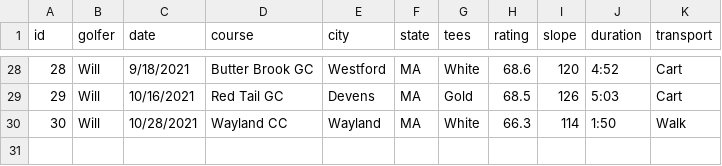
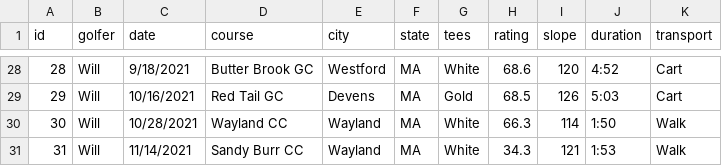
Before and after one commit to TK2575/golf-stats, a CSV file: src/main/resources/data/hole-by-hole/rounds.csv, drawn as a sheet; only a part is shown, gaps mark what is left out; the diff names each change by its address in the sheet, - before the commit and + after, or states it on an @@ line.

```diff
--- a/src/main/resources/data/hole-by-hole/rounds.csv
+++ b/src/main/resources/data/hole-by-hole/rounds.csv
+row 31: 31 | Will | 11/14/2021 | Sandy Burr CC | Wayland | MA | White | 34.3 | 121 | 1:53 | Walk
```
Also changed, not shown: src/main/resources/data/hole-by-hole/holes.csv.
